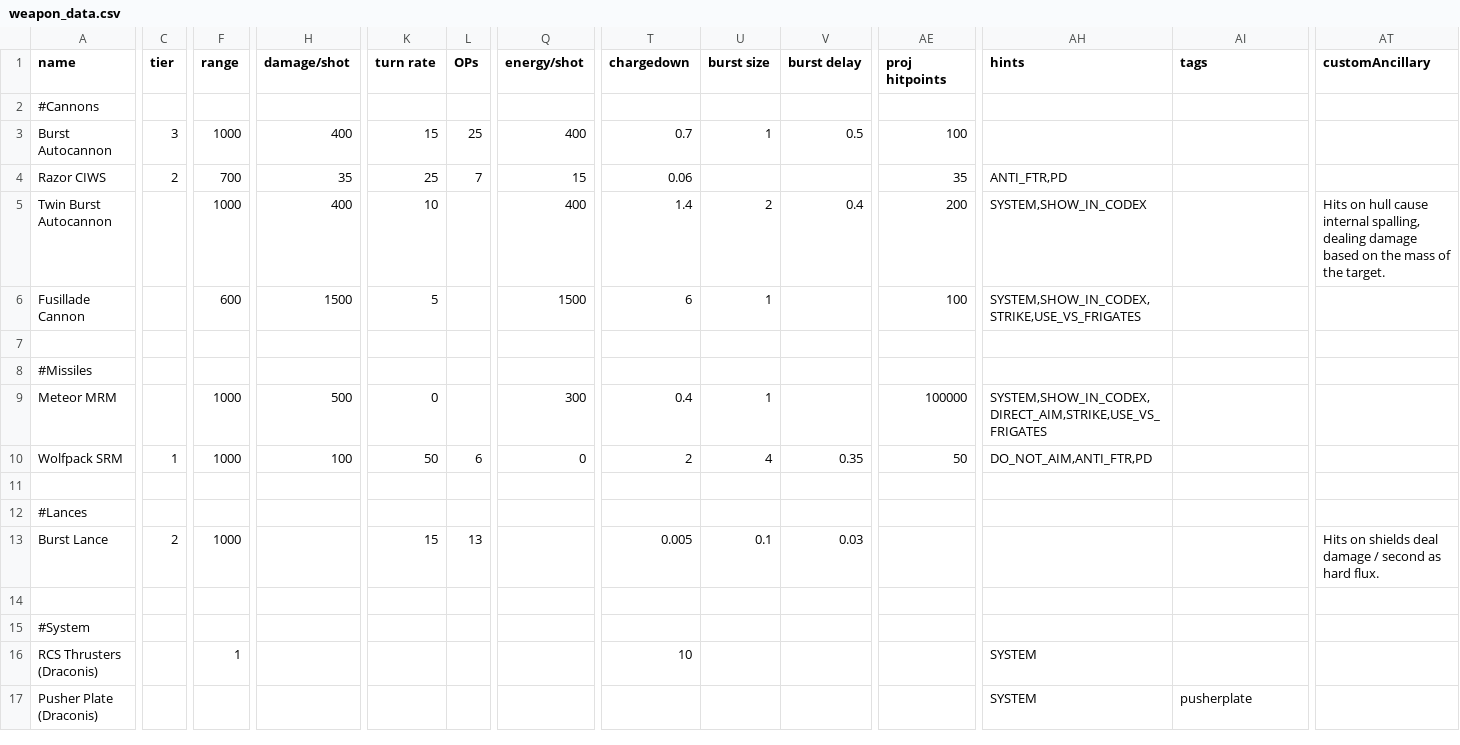
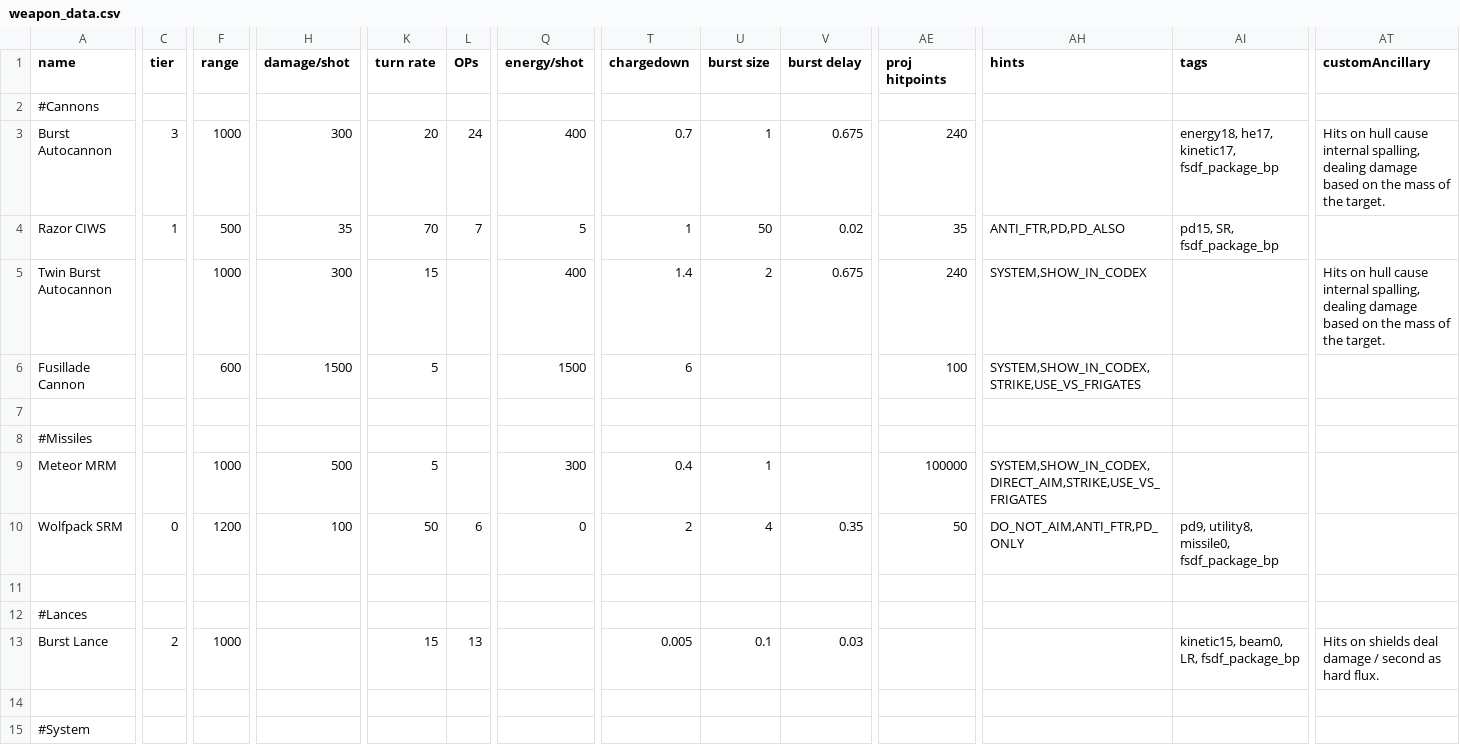
Before and after one commit to Levianeer/Draconis-Fleet, a CSV file: data/weapons/weapon_data.csv, drawn as a sheet; only a part is shown, gaps mark what is left out; the shorter side is filled out with more unchanged rows; the diff names each change by its address in the sheet, - before the commit and + after, or states it on an @@ line.

```diff
--- a/data/weapons/weapon_data.csv
+++ b/data/weapons/weapon_data.csv
-H3 (damage/shot): 400
+H3 (damage/shot): 300
-K3 (turn rate): 15
+K3 (turn rate): 20
-L3 (OPs): 25
+L3 (OPs): 24
-V3 (burst delay): 0.5
+V3 (burst delay): 0.675
-AE3 (proj hitpoints): 100
+AE3 (proj hitpoints): 240
-AI3 (tags): (empty)
+AI3 (tags): energy18, he17, kinetic17, fsdf_package_bp
-AT3 (customAncillary): (empty)
+AT3 (customAncillary): Hits on hull cause internal spalling, dealing damage based on the mass of the target.
-C4 (tier): 2
+C4 (tier): 1
-F4 (range): 700
+F4 (range): 500
-K4 (turn rate): 25
+K4 (turn rate): 70
-Q4 (energy/shot): 15
+Q4 (energy/shot): 5
-T4 (chargedown): 0.06
+T4 (chargedown): 1
-U4 (burst size): (empty)
+U4 (burst size): 50
-V4 (burst delay): (empty)
+V4 (burst delay): 0.02
-AH4 (hints): ANTI_FTR,PD
+AH4 (hints): ANTI_FTR,PD,PD_ALSO
-AI4 (tags): (empty)
+AI4 (tags): pd15, SR, fsdf_package_bp
-H5 (damage/shot): 400
+H5 (damage/shot): 300
-K5 (turn rate): 10
+K5 (turn rate): 15
-V5 (burst delay): 0.4
+V5 (burst delay): 0.675
-AE5 (proj hitpoints): 200
+AE5 (proj hitpoints): 240
-U6 (burst size): 1
+U6 (burst size): (empty)
-K9 (turn rate): 0
+K9 (turn rate): 5
-C10 (tier): 1
+C10 (tier): 0
-F10 (range): 1000
+F10 (range): 1200
-AH10 (hints): DO_NOT_AIM,ANTI_FTR,PD
+AH10 (hints): DO_NOT_AIM,ANTI_FTR,PD_ONLY
-AI10 (tags): (empty)
+AI10 (tags): pd9, utility8, missile0, fsdf_package_bp
-AI13 (tags): (empty)
+AI13 (tags): kinetic15, beam0, LR, fsdf_package_bp
```
Also changed, not shown: data/hulls/ship_data.csv, data/strings/descriptions.csv, 13 other files.
